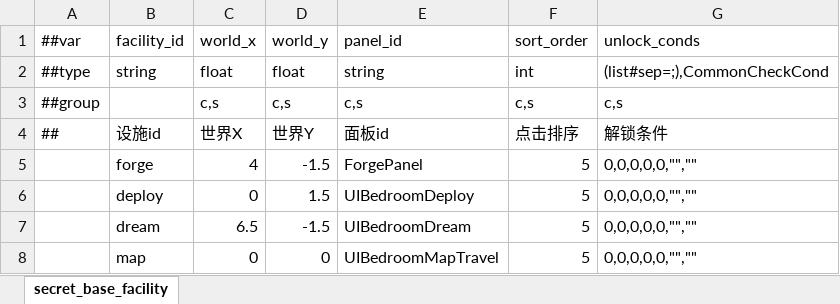
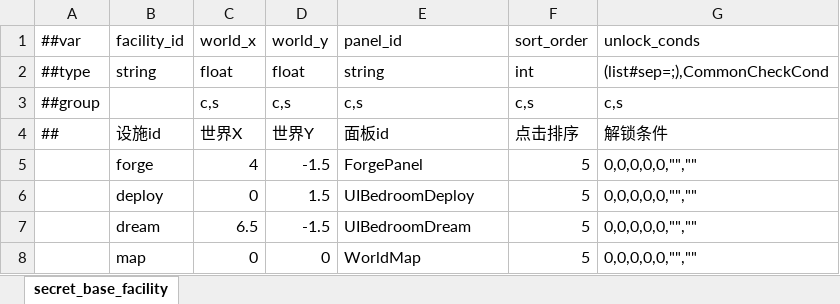
Before and after one commit to nmbswls/FkSucProj, an Excel workbook: Config/Datas/secret_base_facility.xlsx, sheet secret_base_facility, drawn as a sheet; values as stored, in another font and other column widths than the file's, no borders; the diff names each change by its address in the sheet, - before the commit and + after, or states it on an @@ line.

```diff
--- a/Config/Datas/secret_base_facility.xlsx (sheet secret_base_facility)
+++ b/Config/Datas/secret_base_facility.xlsx (sheet secret_base_facility)
-E8 (panel_id): UIBedroomMapTravel
+E8 (panel_id): WorldMap
```
Also changed, not shown: Config/Datas/human_weapon.xlsx, Config/Datas/map.xlsx, 7 other files.
